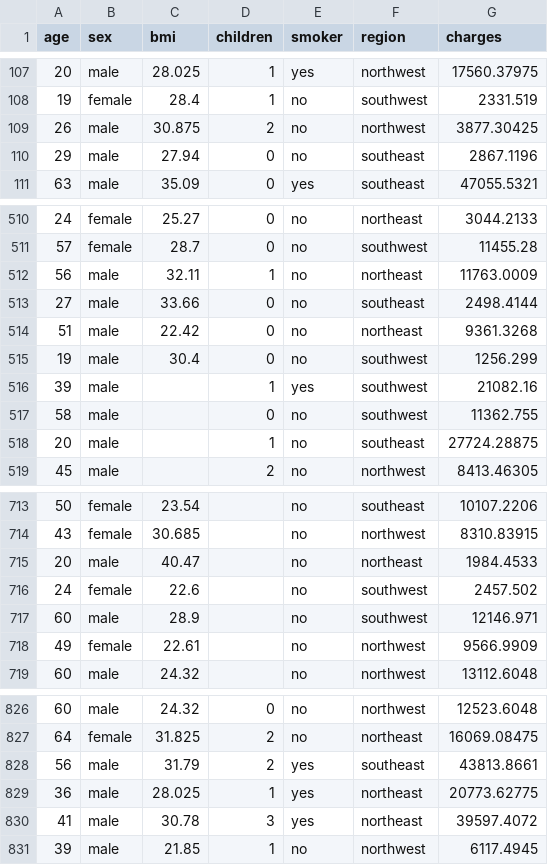
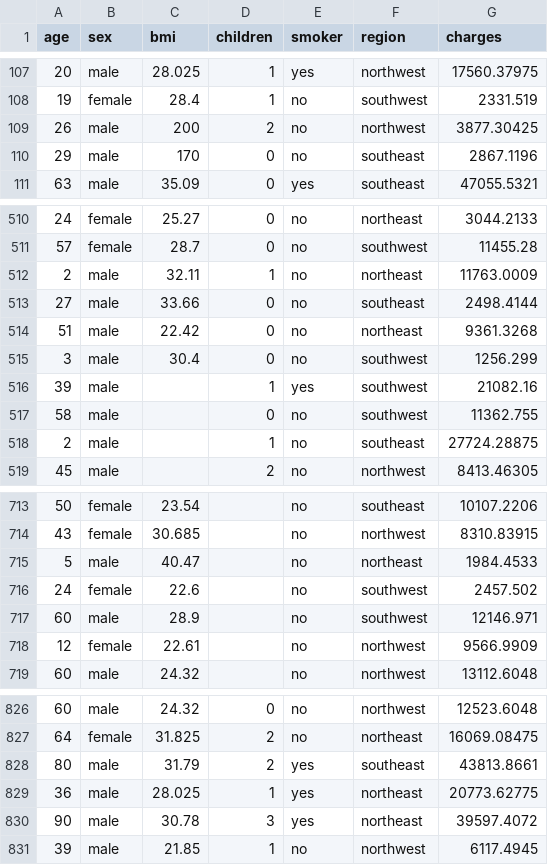
Before and after one commit to mkjubran/AIData, a CSV file: EDA_insurance_modified.csv, drawn as a sheet; only a part is shown, gaps mark what is left out; the diff covers the shown part only.

Commit message:
Ver0.7

```diff
--- a/EDA_insurance_modified.csv
+++ b/EDA_insurance_modified.csv
@@ -108,4 +108,4 @@ age,sex,bmi,children,smoker,region,charges
 19,female,28.4,1,no,southwest,2331.519
-26,male,30.875,2,no,northwest,3877.30425
-29,male,27.94,0,no,southeast,2867.1196
+26,male,200,2,no,northwest,3877.30425
+29,male,170,0,no,southeast,2867.1196
 63,male,35.09,0,yes,southeast,47055.5321
@@ -511,9 +511,9 @@ age,sex,bmi,children,smoker,region,charges
 57,female,28.7,0,no,southwest,11455.28
-56,male,32.11,1,no,northeast,11763.0009
+2,male,32.11,1,no,northeast,11763.0009
 27,male,33.66,0,no,southeast,2498.4144
 51,male,22.42,0,no,northeast,9361.3268
-19,male,30.4,0,no,southwest,1256.299
+3,male,30.4,0,no,southwest,1256.299
 39,male,,1,yes,southwest,21082.16
 58,male,,0,no,southwest,11362.755
-20,male,,1,no,southeast,27724.28875
+2,male,,1,no,southeast,27724.28875
 45,male,,2,no,northwest,8413.46305
@@ -714,6 +714,6 @@ age,sex,bmi,children,smoker,region,charges
 43,female,30.685,,no,northwest,8310.83915
-20,male,40.47,,no,northeast,1984.4533
+5,male,40.47,,no,northeast,1984.4533
 24,female,22.6,,no,southwest,2457.502
 60,male,28.9,,no,southwest,12146.971
-49,female,22.61,,no,northwest,9566.9909
+12,female,22.61,,no,northwest,9566.9909
 60,male,24.32,,no,northwest,13112.6048
@@ -827,5 +827,5 @@ age,sex,bmi,children,smoker,region,charges
 64,female,31.825,2,no,northeast,16069.08475
-56,male,31.79,2,yes,southeast,43813.8661
+80,male,31.79,2,yes,southeast,43813.8661
 36,male,28.025,1,yes,northeast,20773.62775
-41,male,30.78,3,yes,northeast,39597.4072
+90,male,30.78,3,yes,northeast,39597.4072
 39,male,21.85,1,no,northwest,6117.4945
```
Also changed, not shown: 14 edited cells elsewhere in this file.
